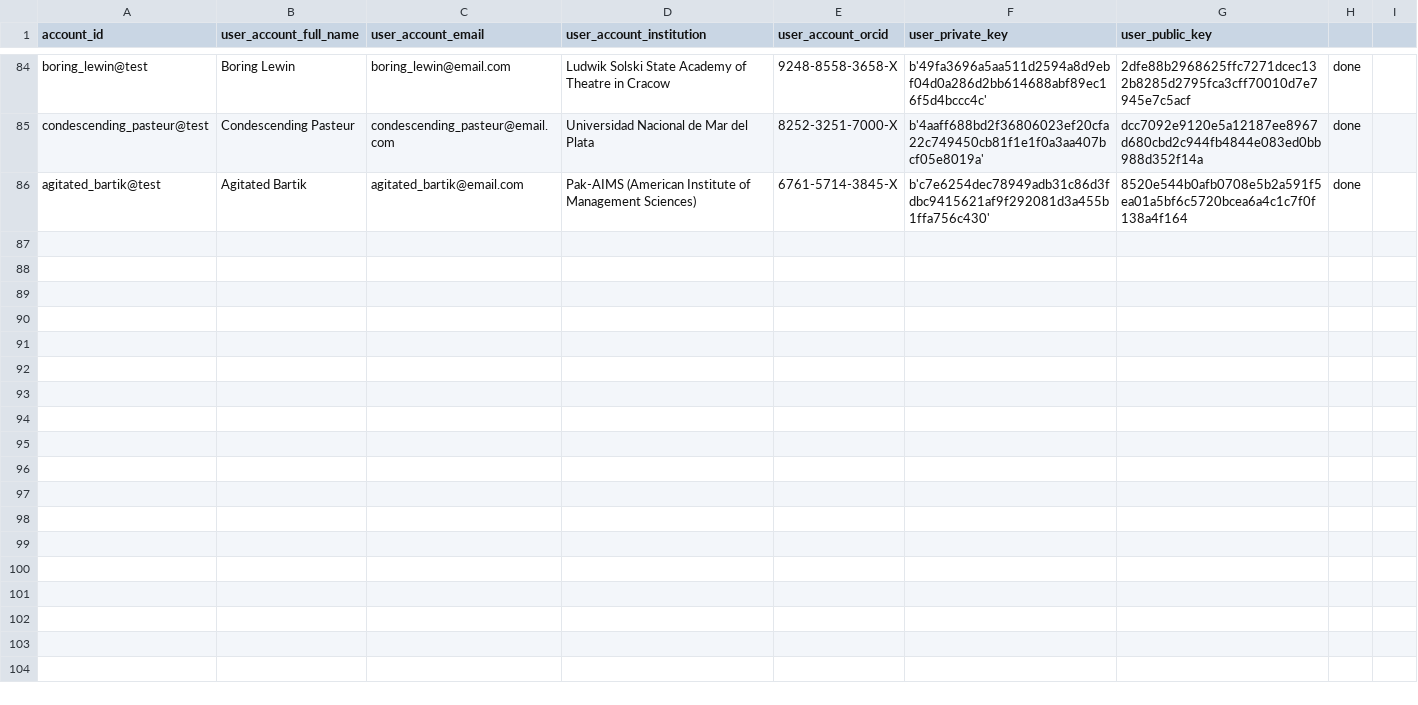
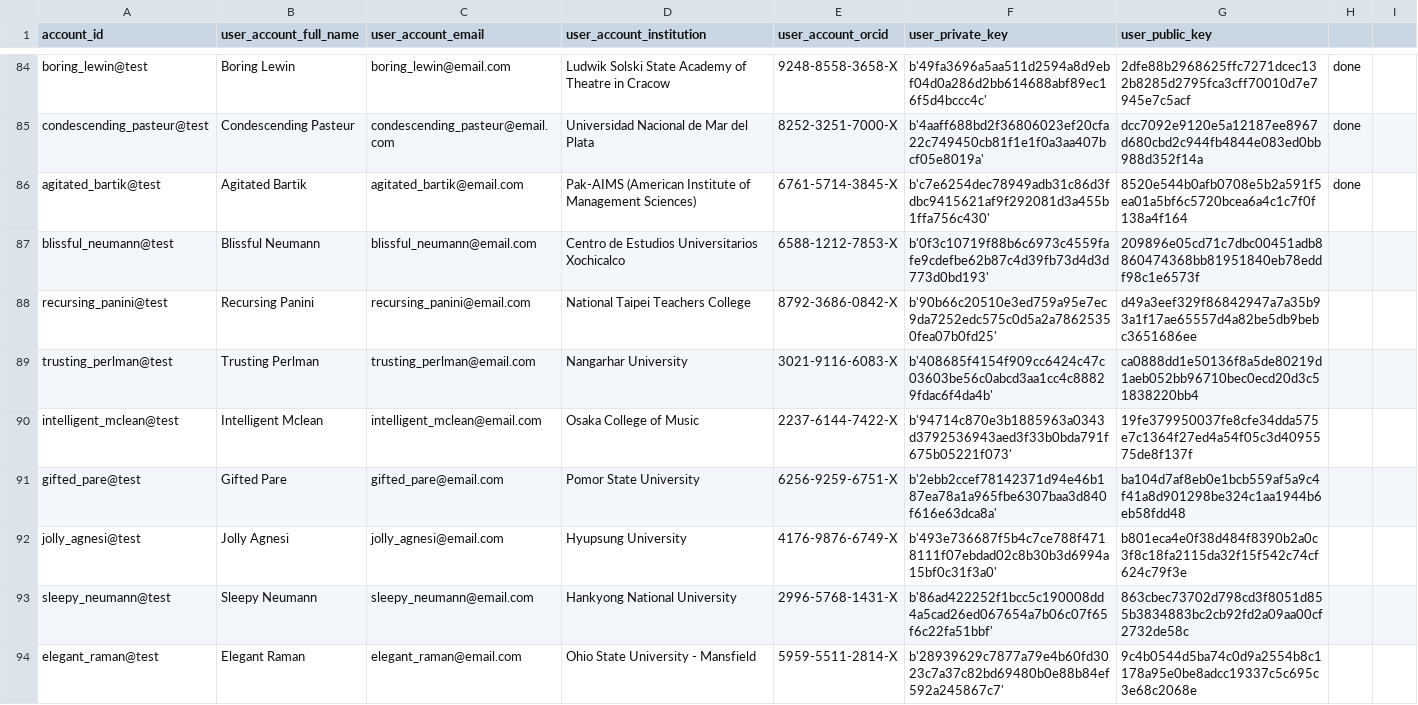
Before and after one commit to OliveiraEdu/d-OSP, a CSV file: datasets/accounts.csv, drawn as a sheet; only a part is shown, gaps mark what is left out.

```diff
--- a/datasets/accounts.csv
+++ b/datasets/accounts.csv
@@ -86 +86,9 @@ condescending_pasteur@test,Condescending Pasteur,condescending_pasteur@email.com
 agitated_bartik@test,Agitated Bartik,agitated_bartik@email.com,Pak-AIMS (American Institute of Management Sciences),6761-5714-3845-X,b'c7e6254dec78949adb31c86d3fdbc9415621af9f292081d3a455b1ffa756c430',8520e544b0afb0708e5b2a591f5ea01a5bf6c5720bcea6a4c1c7f0f138a4f164,done
+blissful_neumann@test,Blissful Neumann,blissful_neumann@email.com,Centro de Estudios Universitarios Xochicalco,6588-1212-7853-X,b'0f3c10719f88b6c6973c4559fafe9cdefbe62b87c4d39fb73d4d3d773d0bd193',209896e05cd71c7dbc00451adb8860474368bb81951840eb78eddf98c1e6573f
+recursing_panini@test,Recursing Panini,recursing_panini@email.com,National Taipei Teachers College,8792-3686-0842-X,b'90b66c20510e3ed759a95e7ec9da7252edc575c0d5a2a78625350fea07b0fd25',d49a3eef329f86842947a7a35b93a1f17ae65557d4a82be5db9bebc3651686ee
+trusting_perlman@test,Trusting Perlman,trusting_perlman@email.com,Nangarhar University,3021-9116-6083-X,b'408685f4154f909cc6424c47c03603be56c0abcd3aa1cc4c88829fdac6f4da4b',ca0888dd1e50136f8a5de80219d1aeb052bb96710bec0ecd20d3c51838220bb4
+intelligent_mclean@test,Intelligent Mclean,intelligent_mclean@email.com,Osaka College of Music,2237-6144-7422-X,b'94714c870e3b1885963a0343d3792536943aed3f33b0bda791f675b05221f073',19fe379950037fe8cfe34dda575e7c1364f27ed4a54f05c3d4095575de8f137f
+gifted_pare@test,Gifted Pare,gifted_pare@email.com,Pomor State University,6256-9259-6751-X,b'2ebb2ccef78142371d94e46b187ea78a1a965fbe6307baa3d840f616e63dca8a',ba104d7af8eb0e1bcb559af5a9c4f41a8d901298be324c1aa1944b6eb58fdd48
+jolly_agnesi@test,Jolly Agnesi,jolly_agnesi@email.com,Hyupsung University,4176-9876-6749-X,b'493e736687f5b4c7ce788f4718111f07ebdad02c8b30b3d6994a15bf0c31f3a0',b801eca4e0f38d484f8390b2a0c3f8c18fa2115da32f15f542c74cf624c79f3e
+sleepy_neumann@test,Sleepy Neumann,sleepy_neumann@email.com,Hankyong National University,2996-5768-1431-X,b'86ad422252f1bcc5c190008dd4a5cad26ed067654a7b06c07f65f6c22fa51bbf',863cbec73702d798cd3f8051d855b3834883bc2cb92fd2a09aa00cf2732de58c
+elegant_raman@test,Elegant Raman,elegant_raman@email.com,Ohio State University - Mansfield,5959-5511-2814-X,b'28939629c7877a79e4b60fd3023c7a37c82bd69480b0e88b84ef592a245867c7',9c4b0544d5ba74c0d9a2554b8c1178a95e0be8adcc19337c5c695c3e68c2068e
```
Also changed, not shown: datasets/projects.csv, 5 other files.
